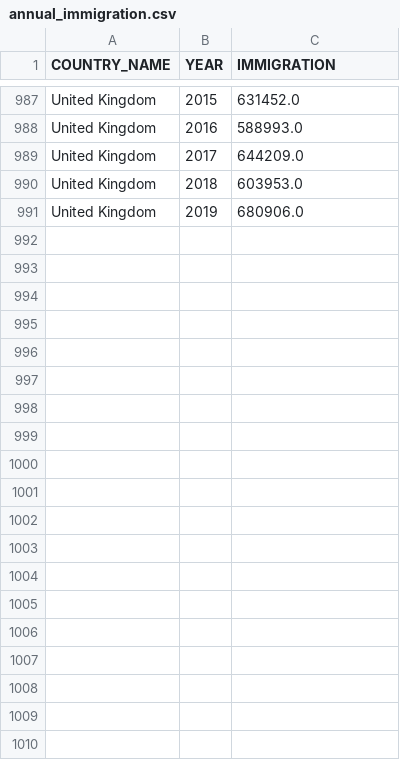
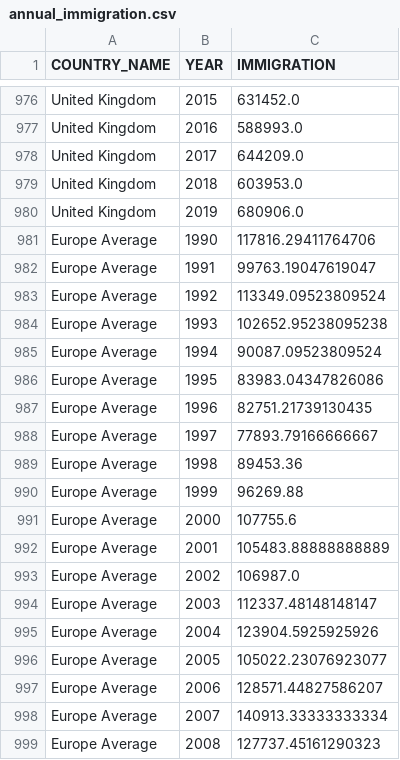
Before and after one commit to mhetacc/data15003, a CSV file: project/data/build/annual_immigration.csv, drawn as a sheet; only a part is shown, gaps mark what is left out; the diff covers the shown part only.

Commit message:
dropdown for linegraph data

```diff
--- a/project/data/build/annual_immigration.csv
+++ b/project/data/build/annual_immigration.csv
@@ -991 +980,20 @@ United Kingdom;2018;603953.0
 United Kingdom;2019;680906.0
+Europe Average;1990;117816.29411764706
+Europe Average;1991;99763.19047619047
+Europe Average;1992;113349.09523809524
+Europe Average;1993;102652.95238095238
+Europe Average;1994;90087.09523809524
+Europe Average;1995;83983.04347826086
+Europe Average;1996;82751.21739130435
+Europe Average;1997;77893.79166666667
+Europe Average;1998;89453.36
+Europe Average;1999;96269.88
+Europe Average;2000;107755.6
+Europe Average;2001;105483.88888888889
+Europe Average;2002;106987.0
+Europe Average;2003;112337.48148148147
+Europe Average;2004;123904.5925925926
+Europe Average;2005;105022.23076923077
+Europe Average;2006;128571.44827586207
+Europe Average;2007;140913.33333333334
+Europe Average;2008;127737.45161290323
```
Also changed, not shown: 15 added rows and 11 removed rows elsewhere in this file, 2 other files.
